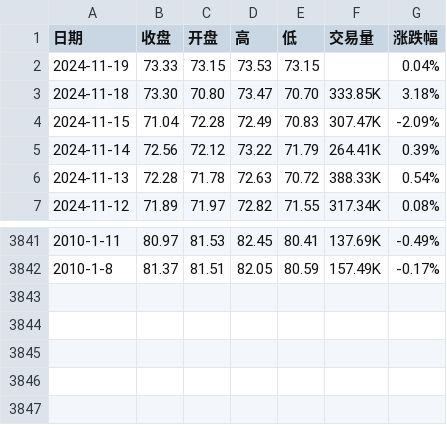
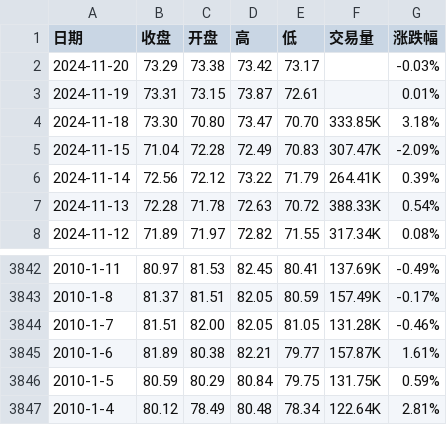
Before and after one commit to huanhuanbass/Bunker, a CSV file: 伦敦布伦特原油期货历史数据.csv, drawn as a sheet; only a part is shown, gaps mark what is left out.

```diff
--- a/伦敦布伦特原油期货历史数据.csv
+++ b/伦敦布伦特原油期货历史数据.csv
@@ -1,3 +1,4 @@
 "日期","收盘","开盘","高","低","交易量","涨跌幅"
-"2024-11-19","73.33","73.15","73.53","73.15","","0.04%"
+"2024-11-20","73.29","73.38","73.42","73.17","","-0.03%"
+"2024-11-19","73.31","73.15","73.87","72.61","","0.01%"
 "2024-11-18","73.30","70.80","73.47","70.70","333.85K","3.18%"
@@ -3842 +3843,5 @@
 "2010-1-8","81.37","81.51","82.05","80.59","157.49K","-0.17%"
+"2010-1-7","81.51","82.00","82.05","81.05","131.28K","-0.46%"
+"2010-1-6","81.89","80.38","82.21","79.77","157.87K","1.61%"
+"2010-1-5","80.59","80.29","80.84","79.75","131.75K","0.59%"
+"2010-1-4","80.12","78.49","80.48","78.34","122.64K","2.81%"
```
Also changed, not shown: WTI原油期货历史数据.csv.
